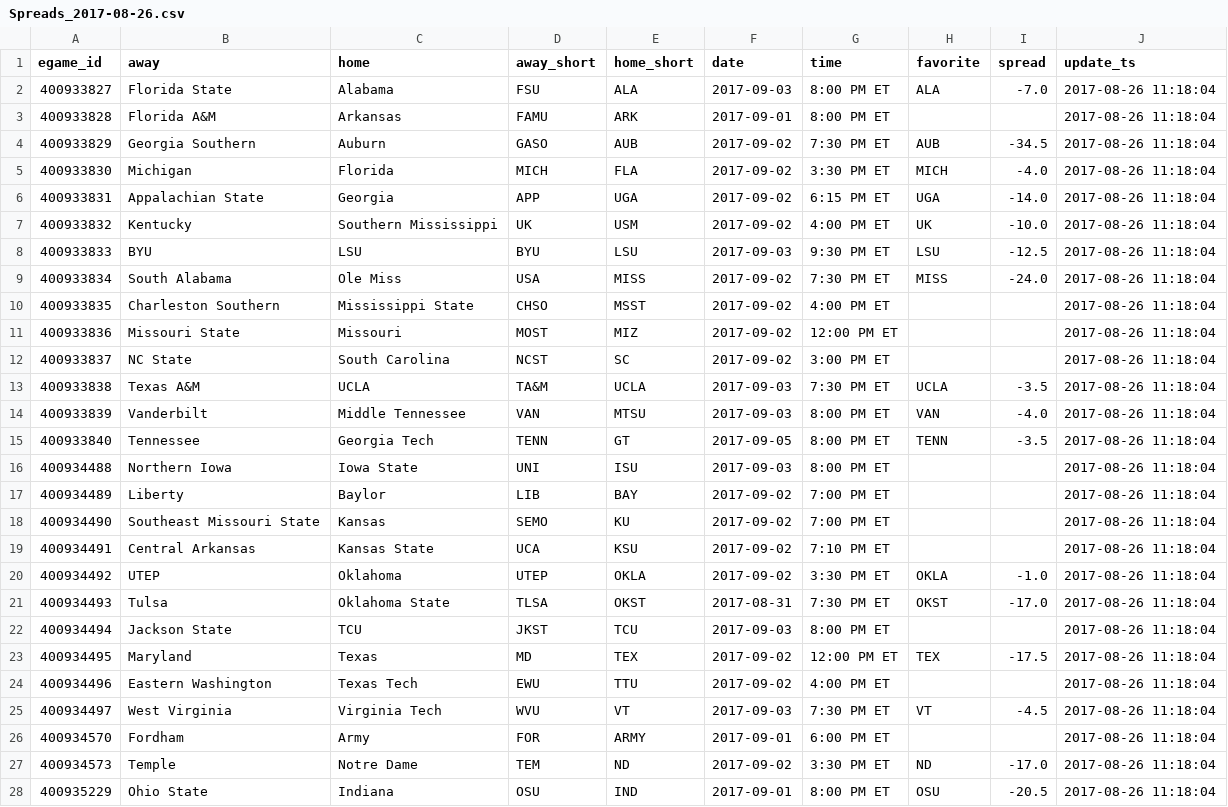
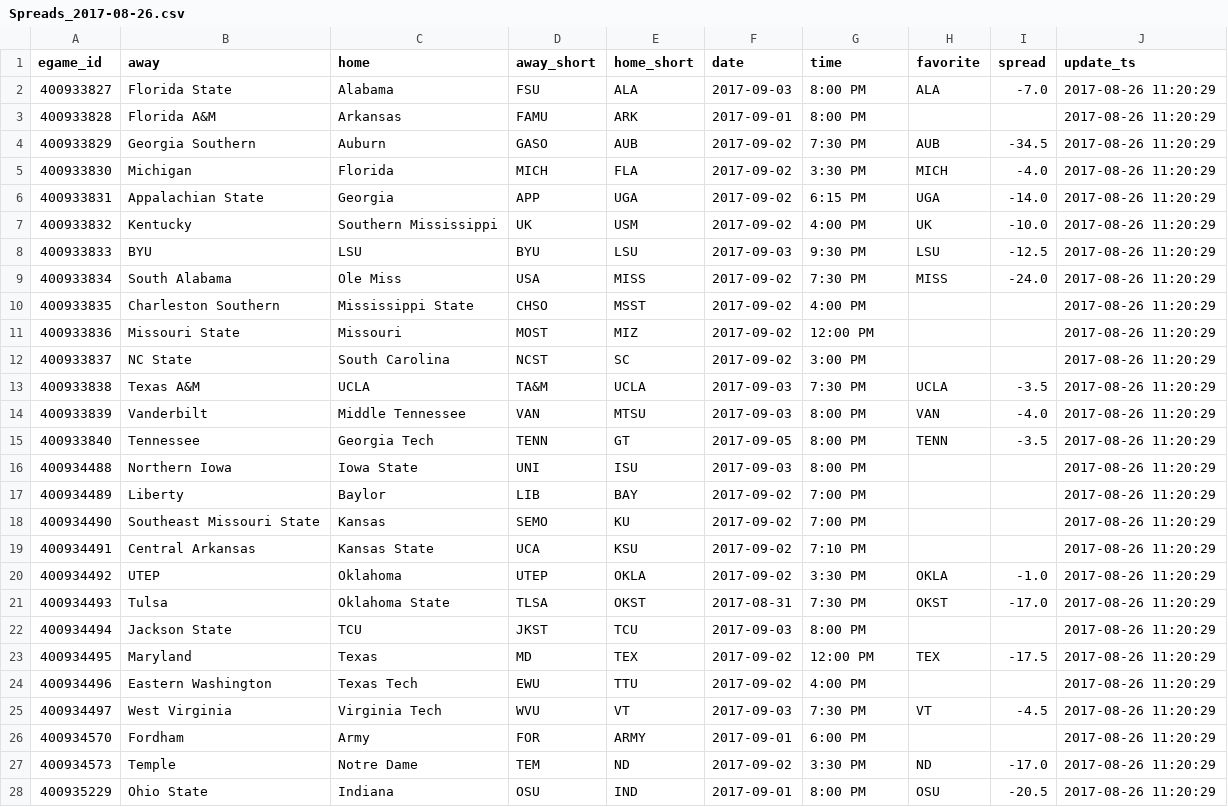
Before and after one commit to timhealz/SIF_scrape, a CSV file: output/Week 1, 2017/Spreads_2017-08-26.csv, drawn as a sheet; only a part is shown; the diff covers the shown part only.

```diff
--- a/output/Week 1, 2017/Spreads_2017-08-26.csv
+++ b/output/Week 1, 2017/Spreads_2017-08-26.csv
@@ -1,28 +1,28 @@
 "egame_id","away","home","away_short","home_short","date","time","favorite","spread","update_ts"
-400933827,"Florida State","Alabama","FSU","ALA","2017-09-03","8:00 PM ET","ALA","-7.0",2017-08-26 11:18:04
-400933828,"Florida A&M","Arkansas","FAMU","ARK","2017-09-01","8:00 PM ET","","",2017-08-26 11:18:04
-400933829,"Georgia Southern","Auburn","GASO","AUB","2017-09-02","7:30 PM ET","AUB","-34.5",2017-08-26 11:18:04
-400933830,"Michigan","Florida","MICH","FLA","2017-09-02","3:30 PM ET","MICH","-4.0",2017-08-26 11:18:04
-400933831,"Appalachian State","Georgia","APP","UGA","2017-09-02","6:15 PM ET","UGA","-14.0",2017-08-26 11:18:04
-400933832,"Kentucky","Southern Mississippi","UK","USM","2017-09-02","4:00 PM ET","UK","-10.0",2017-08-26 11:18:04
-400933833,"BYU","LSU","BYU","LSU","2017-09-03","9:30 PM ET","LSU","-12.5",2017-08-26 11:18:04
-400933834,"South Alabama","Ole Miss","USA","MISS","2017-09-02","7:30 PM ET","MISS","-24.0",2017-08-26 11:18:04
-400933835,"Charleston Southern","Mississippi State","CHSO","MSST","2017-09-02","4:00 PM ET","","",2017-08-26 11:18:04
-400933836,"Missouri State","Missouri","MOST","MIZ","2017-09-02","12:00 PM ET","","",2017-08-26 11:18:04
-400933837,"NC State","South Carolina","NCST","SC","2017-09-02","3:00 PM ET","","",2017-08-26 11:18:04
-400933838,"Texas A&M","UCLA","TA&M","UCLA","2017-09-03","7:30 PM ET","UCLA","-3.5",2017-08-26 11:18:04
-400933839,"Vanderbilt","Middle Tennessee","VAN","MTSU","2017-09-03","8:00 PM ET","VAN","-4.0",2017-08-26 11:18:04
-400933840,"Tennessee","Georgia Tech","TENN","GT","2017-09-05","8:00 PM ET","TENN","-3.5",2017-08-26 11:18:04
-400934488,"Northern Iowa","Iowa State","UNI","ISU","2017-09-03","8:00 PM ET","","",2017-08-26 11:18:04
-400934489,"Liberty","Baylor","LIB","BAY","2017-09-02","7:00 PM ET","","",2017-08-26 11:18:04
-400934490,"Southeast Missouri State","Kansas","SEMO","KU","2017-09-02","7:00 PM ET","","",2017-08-26 11:18:04
-400934491,"Central Arkansas","Kansas State","UCA","KSU","2017-09-02","7:10 PM ET","","",2017-08-26 11:18:04
-400934492,"UTEP","Oklahoma","UTEP","OKLA","2017-09-02","3:30 PM ET","OKLA","-1.0",2017-08-26 11:18:04
-400934493,"Tulsa","Oklahoma State","TLSA","OKST","2017-08-31","7:30 PM ET","OKST","-17.0",2017-08-26 11:18:04
-400934494,"Jackson State","TCU","JKST","TCU","2017-09-03","8:00 PM ET","","",2017-08-26 11:18:04
-400934495,"Maryland","Texas","MD","TEX","2017-09-02","12:00 PM ET","TEX","-17.5",2017-08-26 11:18:04
-400934496,"Eastern Washington","Texas Tech","EWU","TTU","2017-09-02","4:00 PM ET","","",2017-08-26 11:18:04
-400934497,"West Virginia","Virginia Tech","WVU","VT","2017-09-03","7:30 PM ET","VT","-4.5",2017-08-26 11:18:04
-400934570,"Fordham","Army","FOR","ARMY","2017-09-01","6:00 PM ET","","",2017-08-26 11:18:04
-400934573,"Temple","Notre Dame","TEM","ND","2017-09-02","3:30 PM ET","ND","-17.0",2017-08-26 11:18:04
-400935229,"Ohio State","Indiana","OSU","IND","2017-09-01","8:00 PM ET","OSU","-20.5",2017-08-26 11:18:04
+400933827,"Florida State","Alabama","FSU","ALA","2017-09-03","8:00 PM ","ALA","-7.0",2017-08-26 11:20:29
+400933828,"Florida A&M","Arkansas","FAMU","ARK","2017-09-01","8:00 PM ","","",2017-08-26 11:20:29
+400933829,"Georgia Southern","Auburn","GASO","AUB","2017-09-02","7:30 PM ","AUB","-34.5",2017-08-26 11:20:29
+400933830,"Michigan","Florida","MICH","FLA","2017-09-02","3:30 PM ","MICH","-4.0",2017-08-26 11:20:29
+400933831,"Appalachian State","Georgia","APP","UGA","2017-09-02","6:15 PM ","UGA","-14.0",2017-08-26 11:20:29
+400933832,"Kentucky","Southern Mississippi","UK","USM","2017-09-02","4:00 PM ","UK","-10.0",2017-08-26 11:20:29
+400933833,"BYU","LSU","BYU","LSU","2017-09-03","9:30 PM ","LSU","-12.5",2017-08-26 11:20:29
+400933834,"South Alabama","Ole Miss","USA","MISS","2017-09-02","7:30 PM ","MISS","-24.0",2017-08-26 11:20:29
+400933835,"Charleston Southern","Mississippi State","CHSO","MSST","2017-09-02","4:00 PM ","","",2017-08-26 11:20:29
+400933836,"Missouri State","Missouri","MOST","MIZ","2017-09-02","12:00 PM ","","",2017-08-26 11:20:29
+400933837,"NC State","South Carolina","NCST","SC","2017-09-02","3:00 PM ","","",2017-08-26 11:20:29
+400933838,"Texas A&M","UCLA","TA&M","UCLA","2017-09-03","7:30 PM ","UCLA","-3.5",2017-08-26 11:20:29
+400933839,"Vanderbilt","Middle Tennessee","VAN","MTSU","2017-09-03","8:00 PM ","VAN","-4.0",2017-08-26 11:20:29
+400933840,"Tennessee","Georgia Tech","TENN","GT","2017-09-05","8:00 PM ","TENN","-3.5",2017-08-26 11:20:29
+400934488,"Northern Iowa","Iowa State","UNI","ISU","2017-09-03","8:00 PM ","","",2017-08-26 11:20:29
+400934489,"Liberty","Baylor","LIB","BAY","2017-09-02","7:00 PM ","","",2017-08-26 11:20:29
+400934490,"Southeast Missouri State","Kansas","SEMO","KU","2017-09-02","7:00 PM ","","",2017-08-26 11:20:29
+400934491,"Central Arkansas","Kansas State","UCA","KSU","2017-09-02","7:10 PM ","","",2017-08-26 11:20:29
+400934492,"UTEP","Oklahoma","UTEP","OKLA","2017-09-02","3:30 PM ","OKLA","-1.0",2017-08-26 11:20:29
+400934493,"Tulsa","Oklahoma State","TLSA","OKST","2017-08-31","7:30 PM ","OKST","-17.0",2017-08-26 11:20:29
+400934494,"Jackson State","TCU","JKST","TCU","2017-09-03","8:00 PM ","","",2017-08-26 11:20:29
+400934495,"Maryland","Texas","MD","TEX","2017-09-02","12:00 PM ","TEX","-17.5",2017-08-26 11:20:29
+400934496,"Eastern Washington","Texas Tech","EWU","TTU","2017-09-02","4:00 PM ","","",2017-08-26 11:20:29
+400934497,"West Virginia","Virginia Tech","WVU","VT","2017-09-03","7:30 PM ","VT","-4.5",2017-08-26 11:20:29
+400934570,"Fordham","Army","FOR","ARMY","2017-09-01","6:00 PM ","","",2017-08-26 11:20:29
+400934573,"Temple","Notre Dame","TEM","ND","2017-09-02","3:30 PM ","ND","-17.0",2017-08-26 11:20:29
+400935229,"Ohio State","Indiana","OSU","IND","2017-09-01","8:00 PM ","OSU","-20.5",2017-08-26 11:20:29
```
Also changed, not shown: 130 edited cells elsewhere in this file, 1 other file.
